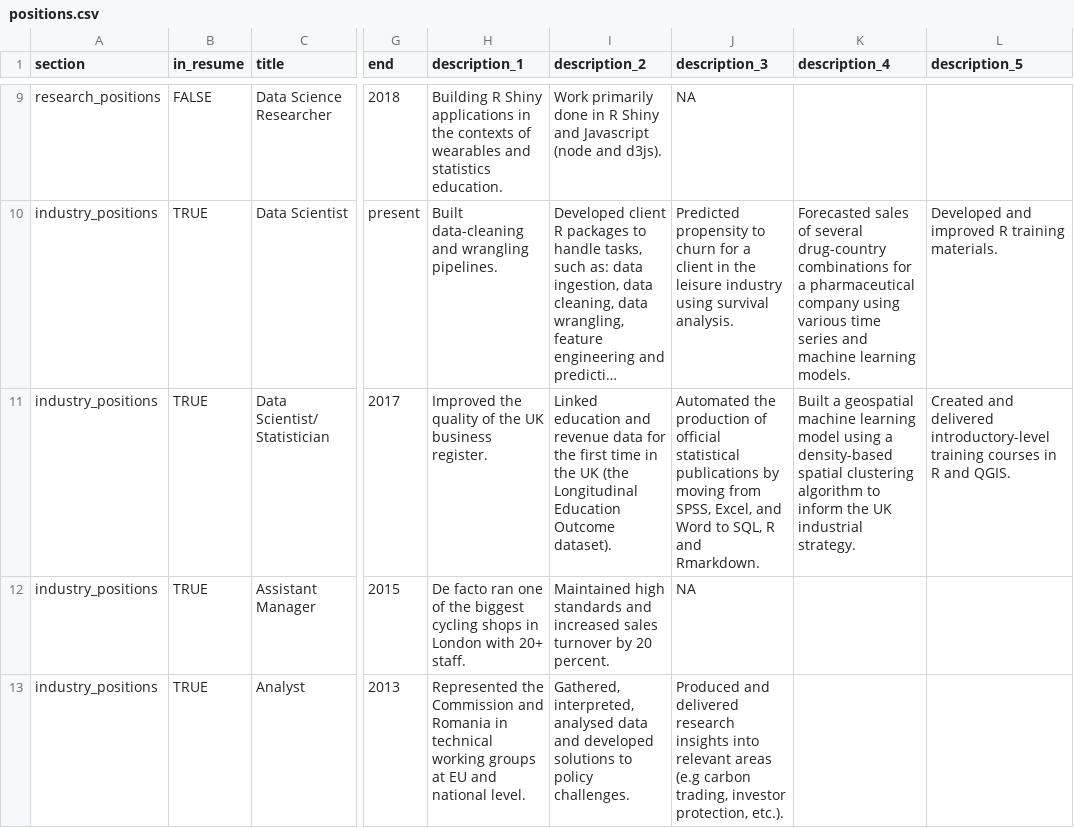
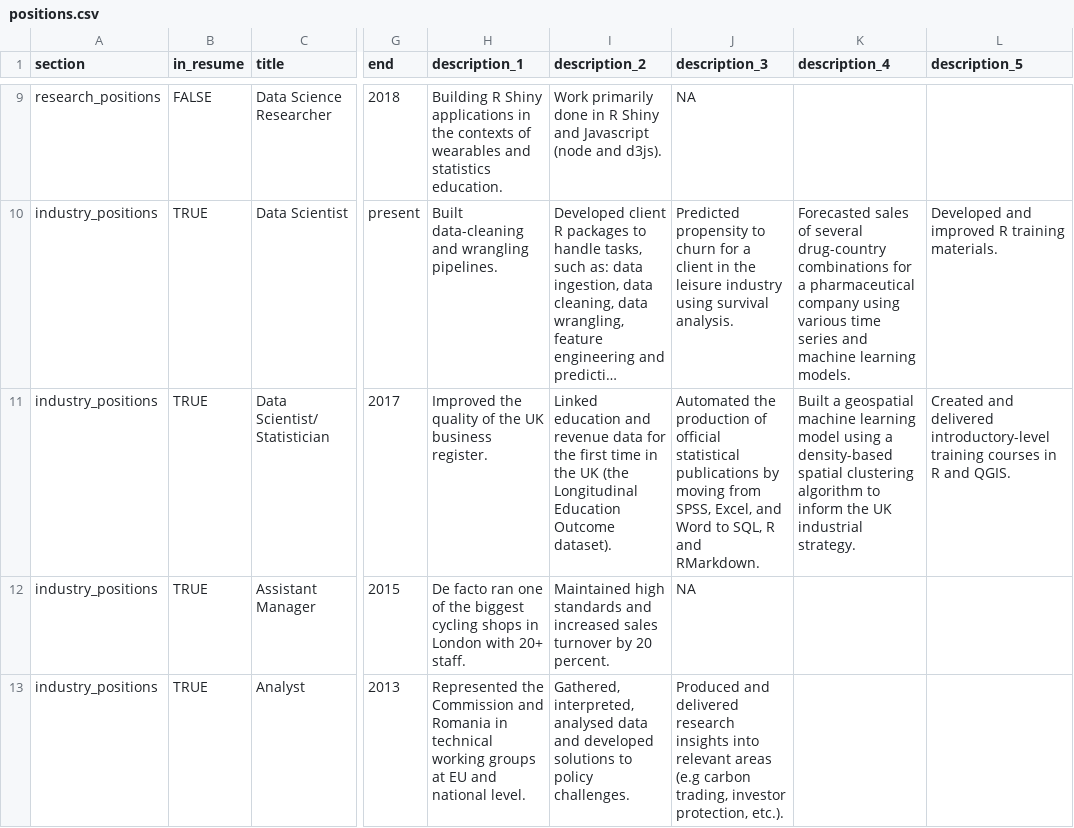
Before and after one commit to dragosmg/cv, a CSV file: positions.csv, drawn as a sheet; only a part is shown, gaps mark what is left out; long unchanged cells end in …; the diff names each change by its address in the sheet, - before the commit and + after, or states it on an @@ line.

Commit message:
update readme, positions and render latest resume

```diff
--- a/positions.csv
+++ b/positions.csv
-J11 (description_3): …R and Rmarkdown.
+J11 (description_3): …R and RMarkdown.
```
Also changed, not shown: 3 other files.
